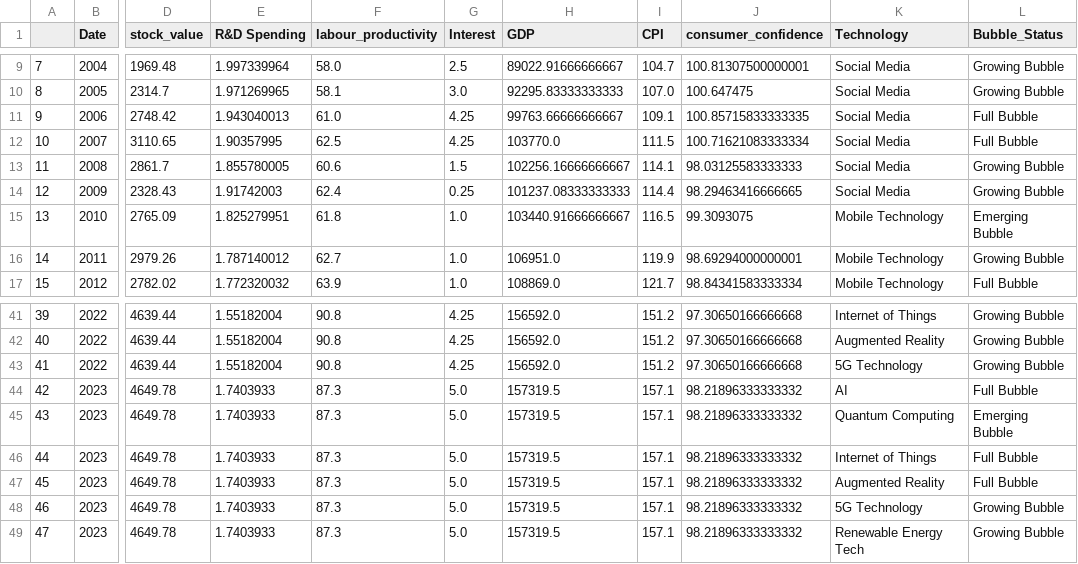
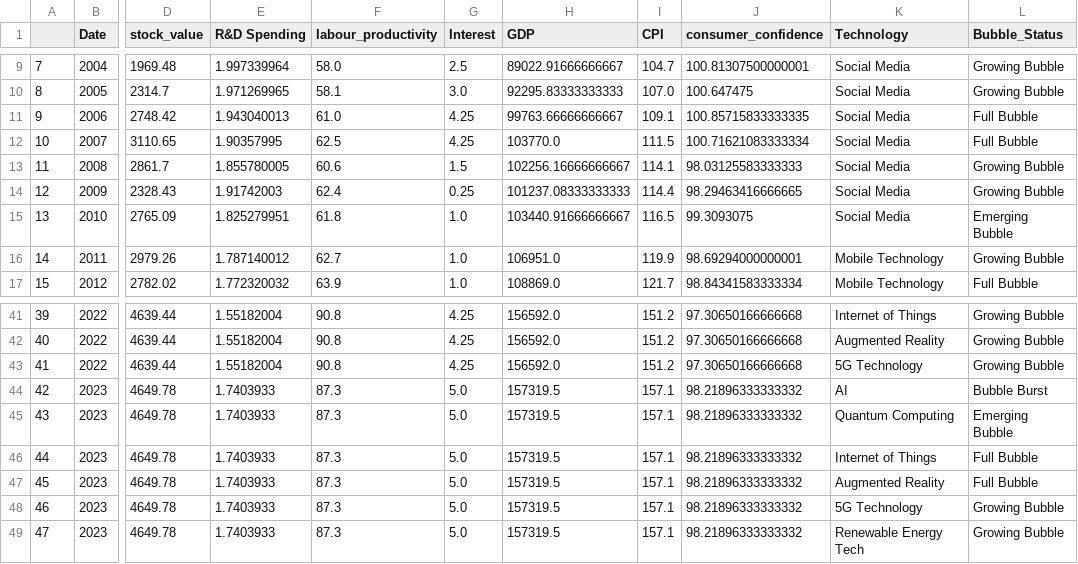
Before and after one commit to whoisusmanali/Digital-Transformation-in-Banking-Industry, a CSV file: Analysis and Models/Tech Bubbles data.csv, drawn as a sheet; only a part is shown, gaps mark what is left out; the diff names each change by its address in the sheet, - before the commit and + after, or states it on an @@ line.

```diff
--- a/Analysis and Models/Tech Bubbles data.csv
+++ b/Analysis and Models/Tech Bubbles data.csv
-K15 (Technology): Mobile Technology
+K15 (Technology): Social Media
-L44 (Bubble_Status): Full Bubble
+L44 (Bubble_Status): Bubble Burst
```
Also changed, not shown: Data Collection/Historic Data of Economical Indicators/Dependent Variables.csv, 13 other files.
